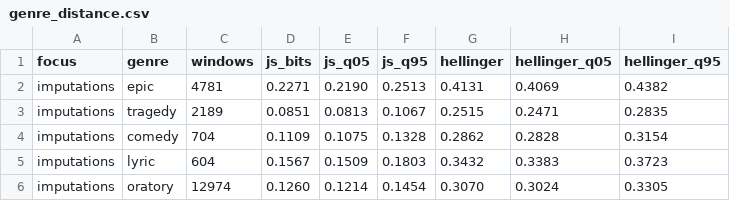
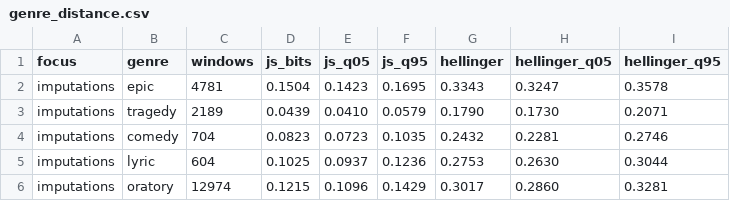
Before and after one commit to Urdatorn/bsda-miniproject-2026, a CSV file: results/hard/genre_distance.csv, drawn as a sheet; only a part is shown; the diff covers the shown part only.

```diff
--- a/results/hard/genre_distance.csv
+++ b/results/hard/genre_distance.csv
@@ -1,6 +1,6 @@
 focus,genre,windows,js_bits,js_q05,js_q95,hellinger,hellinger_q05,hellinger_q95
-imputations,epic,4781,0.2271,0.2190,0.2513,0.4131,0.4069,0.4382
-imputations,tragedy,2189,0.0851,0.0813,0.1067,0.2515,0.2471,0.2835
-imputations,comedy,704,0.1109,0.1075,0.1328,0.2862,0.2828,0.3154
-imputations,lyric,604,0.1567,0.1509,0.1803,0.3432,0.3383,0.3723
-imputations,oratory,12974,0.1260,0.1214,0.1454,0.3070,0.3024,0.3305
+imputations,epic,4781,0.1504,0.1423,0.1695,0.3343,0.3247,0.3578
+imputations,tragedy,2189,0.0439,0.0410,0.0579,0.1790,0.1730,0.2071
+imputations,comedy,704,0.0823,0.0723,0.1035,0.2432,0.2281,0.2746
+imputations,lyric,604,0.1025,0.0937,0.1236,0.2753,0.2630,0.3044
+imputations,oratory,12974,0.1215,0.1096,0.1429,0.3017,0.2860,0.3281
```
Also changed, not shown: 24 edited cells elsewhere in this file, results/hard/genre_topics.csv, results/hard/topic_circles.csv, 18 other files.
